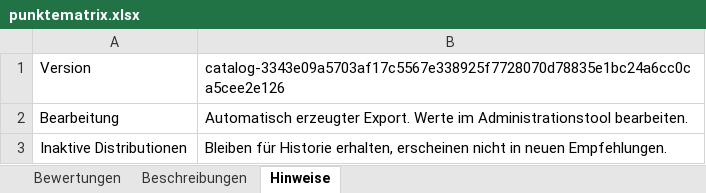
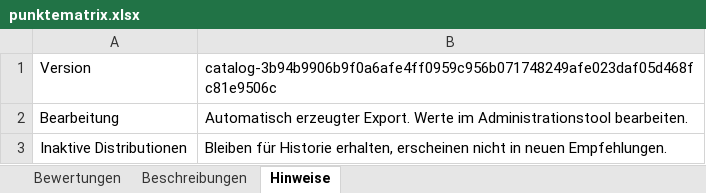
Before and after one commit to ff4f-git/distrochooser, an Excel workbook: data/punktematrix.xlsx, sheet Hinweise, drawn as a sheet; values as stored, in another font and other column widths than the file's, no borders; the diff names each change by its address in the sheet, - before the commit and + after, or states it on an @@ line.

Commit message:
Publish distribution catalog 3b94b9906b9f by ff4f-git

```diff
--- a/data/punktematrix.xlsx (sheet Hinweise)
+++ b/data/punktematrix.xlsx (sheet Hinweise)
-B1: catalog-3343e09a5703af17c5567e338925f7728070d78835e1bc24a6cc0ca5cee2e126
+B1: catalog-3b94b9906b9f0a6afe4ff0959c956b071748249afe023daf05d468fc81e9506c
```
Also changed, not shown: sheet Bewertungen, 12 other files.
